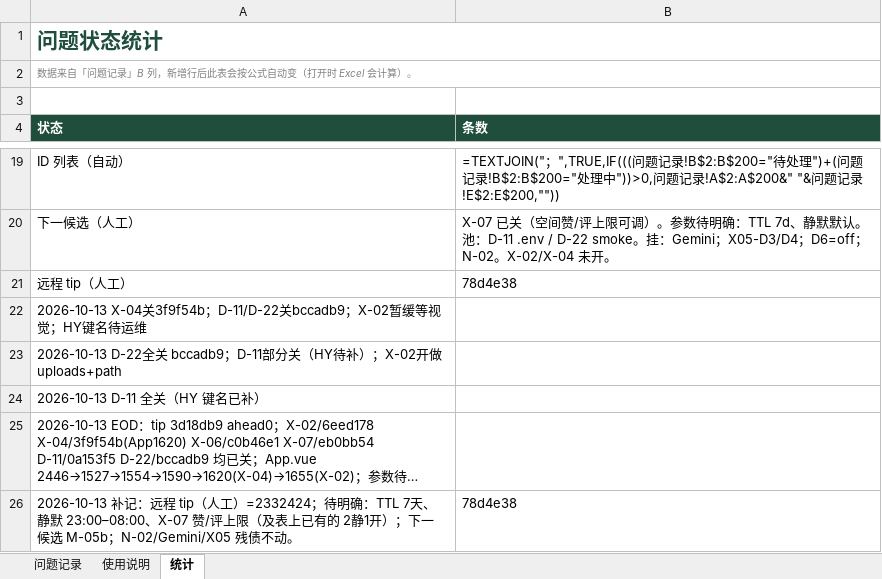
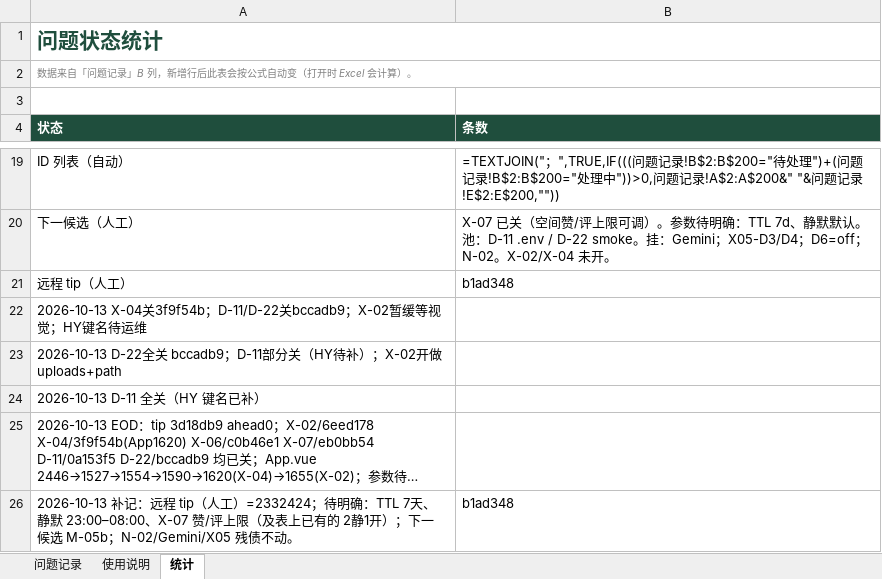
Before and after one commit to 2020638630/agent-chat, an Excel workbook: docs/product/AgentChat-问题记录.xlsx, sheet 统计, drawn as a sheet; only a part is shown, gaps mark what is left out; long unchanged cells end in …; values as stored, in another font and other column widths than the file's, no borders; formulas without a stored value are shown as written; charts and pictures not drawn; the diff names each change by its address in the sheet, - before the commit and + after, or states it on an @@ line.

```diff
--- a/docs/product/AgentChat-问题记录.xlsx (sheet 统计)
+++ b/docs/product/AgentChat-问题记录.xlsx (sheet 统计)
-B21 (条数): 78d4e38
+B21 (条数): b1ad348
-B26 (条数): 78d4e38
+B26 (条数): b1ad348
```
Also changed, not shown: sheet 问题记录, sheet 使用说明.
